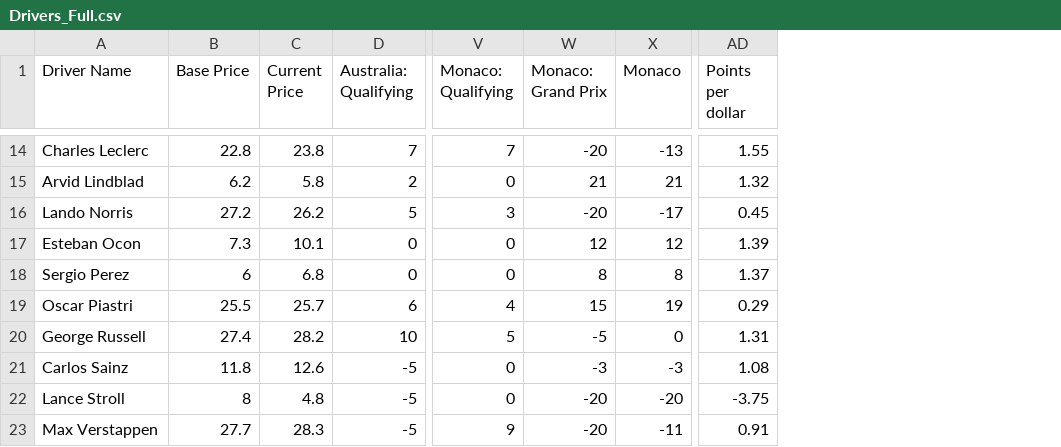
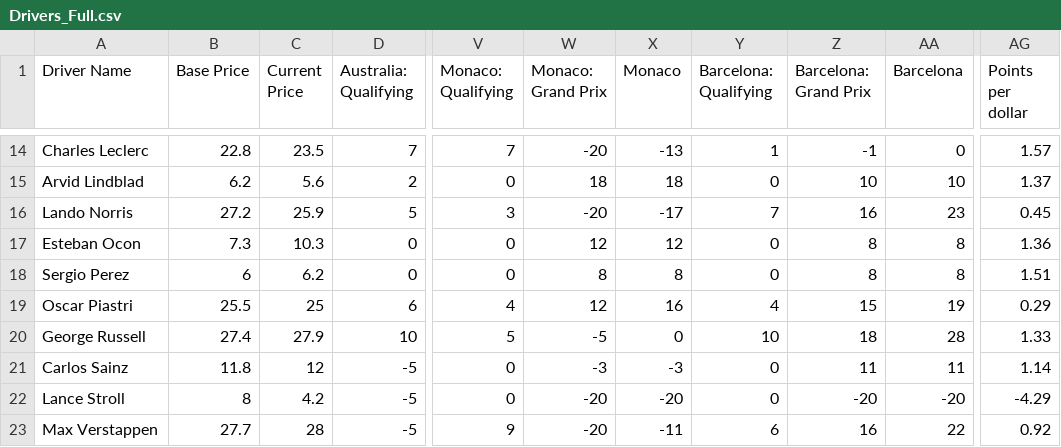
Before and after one commit to AelinaXY/F1-Point-Calc, a CSV file: src/main/resources/Drivers_Full.csv, drawn as a sheet; only a part is shown, gaps mark what is left out; addresses are those after the commit; the diff covers the shown part only; the diff names each change by its address in the sheet, - before the commit and + after, or states it on an @@ line.

Commit message:
Add Barcelona data

```diff
--- a/src/main/resources/Drivers_Full.csv
+++ b/src/main/resources/Drivers_Full.csv
+column Y (Barcelona: Qualifying), rows 14-23: 1 | 0 | 7 | 0 | 0 | 4 | 10 | 0 | 0 | 6
+column Z (Barcelona: Grand Prix), rows 14-23: -1 | 10 | 16 | 8 | 8 | 15 | 18 | 11 | -20 | 16
+column AA (Barcelona), rows 14-23: 0 | 10 | 23 | 8 | 8 | 19 | 28 | 11 | -20 | 22
-C14 (Current Price): 23.8
+C14 (Current Price): 23.5
-AG14 (Points per dollar): 1.55
+AG14 (Points per dollar): 1.57
-C15 (Current Price): 5.8
+C15 (Current Price): 5.6
-W15 (Monaco: Grand Prix): 21
+W15 (Monaco: Grand Prix): 18
-X15 (Monaco): 21
+X15 (Monaco): 18
-AG15 (Points per dollar): 1.32
+AG15 (Points per dollar): 1.37
-C16 (Current Price): 26.2
+C16 (Current Price): 25.9
-C17 (Current Price): 10.1
+C17 (Current Price): 10.3
-AG17 (Points per dollar): 1.39
+AG17 (Points per dollar): 1.36
-C18 (Current Price): 6.8
+C18 (Current Price): 6.2
-AG18 (Points per dollar): 1.37
+AG18 (Points per dollar): 1.51
-C19 (Current Price): 25.7
+C19 (Current Price): 25
-W19 (Monaco: Grand Prix): 15
+W19 (Monaco: Grand Prix): 12
-X19 (Monaco): 19
+X19 (Monaco): 16
-C20 (Current Price): 28.2
+C20 (Current Price): 27.9
-AG20 (Points per dollar): 1.31
+AG20 (Points per dollar): 1.33
-C21 (Current Price): 12.6
+C21 (Current Price): 12
-AG21 (Points per dollar): 1.08
+AG21 (Points per dollar): 1.14
-C22 (Current Price): 4.8
+C22 (Current Price): 4.2
-AG22 (Points per dollar): -3.75
+AG22 (Points per dollar): -4.29
-C23 (Current Price): 28.3
+C23 (Current Price): 28
-AG23 (Points per dollar): 0.91
+AG23 (Points per dollar): 0.92
```
Also changed, not shown: 29 edited cells elsewhere in this file, src/main/resources/Teams_Full.csv.
